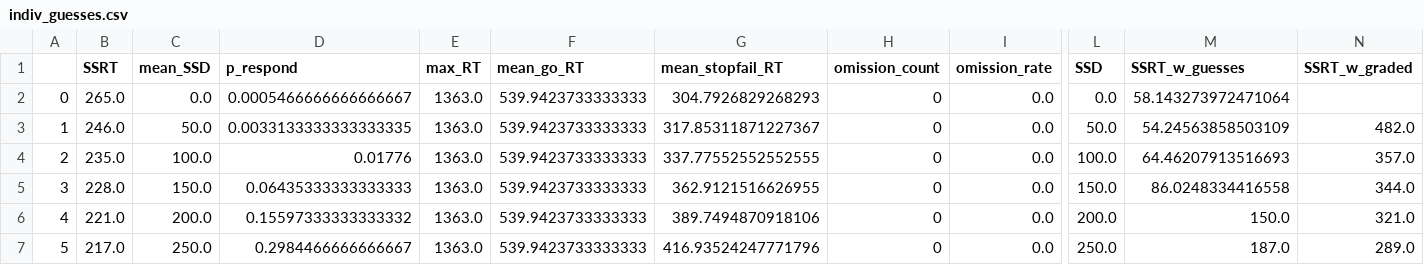
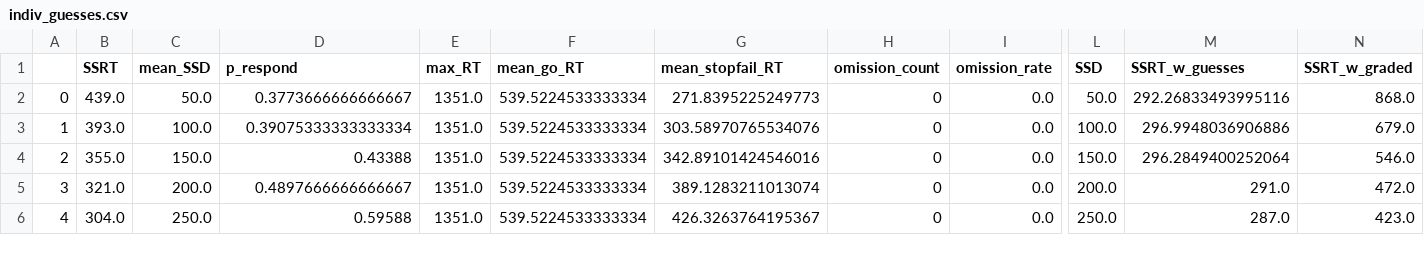
Before and after one commit to henrymj/ABCD_simulations, a CSV file: ssrt_metrics/indiv_guesses.csv, drawn as a sheet; only a part is shown, gaps mark what is left out; removed rows and columns are numbered as before the commit, all else as after; rows hold the shown columns only; the diff covers the shown part only; the diff names each change by its address in the sheet, - before the commit and + after, or states it on an @@ line.

Commit message:
save simulation data

```diff
--- a/ssrt_metrics/indiv_guesses.csv
+++ b/ssrt_metrics/indiv_guesses.csv
-row 2: 0 | 265.0 | 0.0 | 0.0005466666666666667 | 1363.0 | 539.9423733333333 | 304.7926829268293 | 0 | 0.0 | 0.0 | 58.143273972471064
@@ column A renumbered from row 2 down @@
-B2 (SSRT): 246.0
+B2 (SSRT): 439.0
-D2 (p_respond): 0.0033133333333333335
+D2 (p_respond): 0.3773666666666667
-E2:E6 (max_RT): 1363.0
+E2:E6 (max_RT): 1351.0
-F2:F6 (mean_go_RT): 539.9423733333333
+F2:F6 (mean_go_RT): 539.5224533333334
-G2 (mean_stopfail_RT): 317.85311871227367
+G2 (mean_stopfail_RT): 271.8395225249773
-M2 (SSRT_w_guesses): 54.24563858503109
+M2 (SSRT_w_guesses): 292.26833493995116
-N2 (SSRT_w_graded): 482.0
+N2 (SSRT_w_graded): 868.0
-B3 (SSRT): 235.0
+B3 (SSRT): 393.0
-D3 (p_respond): 0.01776
+D3 (p_respond): 0.39075333333333334
-G3 (mean_stopfail_RT): 337.77552552552555
+G3 (mean_stopfail_RT): 303.58970765534076
-M3 (SSRT_w_guesses): 64.46207913516693
+M3 (SSRT_w_guesses): 296.9948036906886
-N3 (SSRT_w_graded): 357.0
+N3 (SSRT_w_graded): 679.0
-B4 (SSRT): 228.0
+B4 (SSRT): 355.0
-D4 (p_respond): 0.06435333333333333
+D4 (p_respond): 0.43388
-G4 (mean_stopfail_RT): 362.9121516626955
+G4 (mean_stopfail_RT): 342.89101424546016
-M4 (SSRT_w_guesses): 86.0248334416558
+M4 (SSRT_w_guesses): 296.2849400252064
-N4 (SSRT_w_graded): 344.0
+N4 (SSRT_w_graded): 546.0
-B5 (SSRT): 221.0
+B5 (SSRT): 321.0
-D5 (p_respond): 0.15597333333333332
+D5 (p_respond): 0.4897666666666667
-G5 (mean_stopfail_RT): 389.7494870918106
+G5 (mean_stopfail_RT): 389.1283211013074
-M5 (SSRT_w_guesses): 150.0
+M5 (SSRT_w_guesses): 291.0
-N5 (SSRT_w_graded): 321.0
+N5 (SSRT_w_graded): 472.0
-B6 (SSRT): 217.0
+B6 (SSRT): 304.0
-D6 (p_respond): 0.2984466666666667
+D6 (p_respond): 0.59588
-G6 (mean_stopfail_RT): 416.93524247771796
+G6 (mean_stopfail_RT): 426.3263764195367
-M6 (SSRT_w_guesses): 187.0
+M6 (SSRT_w_guesses): 287.0
-N6 (SSRT_w_graded): 289.0
+N6 (SSRT_w_graded): 423.0
```
Also changed, not shown: 42 edited cells elsewhere in this file, ssrt_metrics/indiv_graded_mu_go_linear.csv, ssrt_metrics/indiv_graded_mu_go_log.csv, 1 other file.
